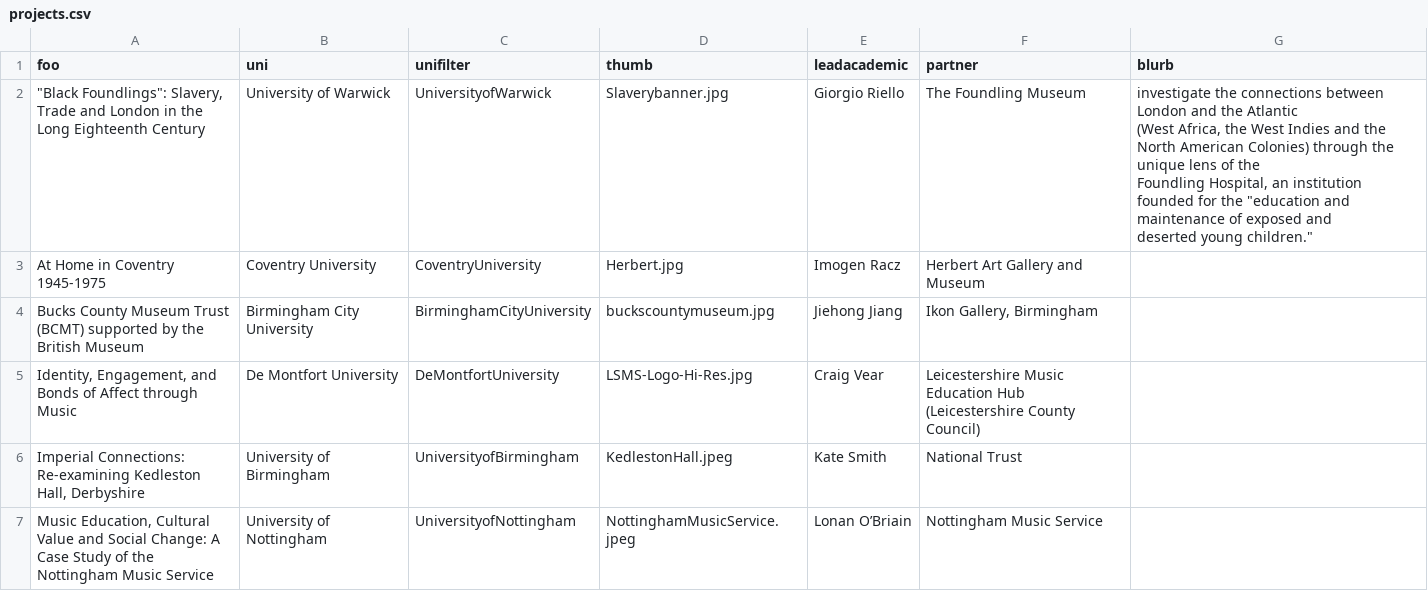
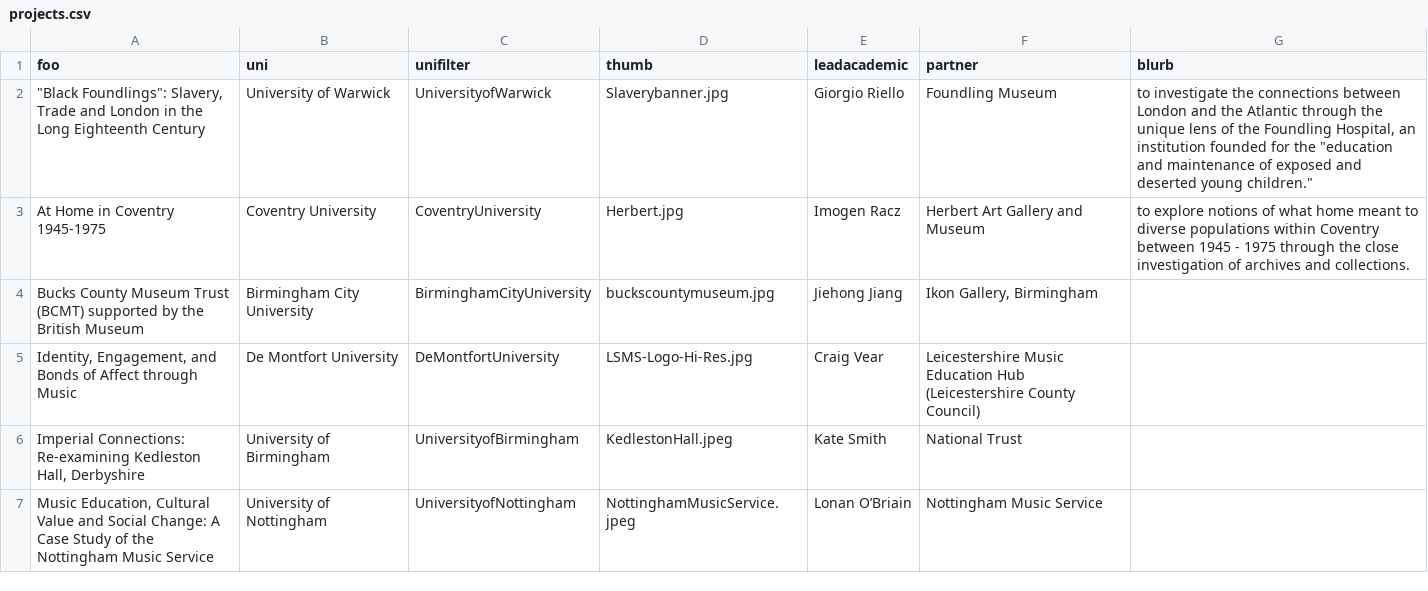
Before and after one commit to drmikeuk/m4c, a CSV file: _data/projects.csv, drawn as a sheet; only a part is shown.

```diff
--- a/_data/projects.csv
+++ b/_data/projects.csv
@@ -1,7 +1,4 @@
 foo,uni,unifilter,thumb,leadacademic,partner,blurb
-"""Black Foundlings"": Slavery, Trade and London in the Long Eighteenth Century",University of Warwick,UniversityofWarwick,Slaverybanner.jpg,Giorgio Riello,The Foundling Museum," investigate the connections between London and the Atlantic
-(West Africa, the West Indies and the North American Colonies) through the unique lens of the
-Foundling Hospital, an institution founded for the ""education and maintenance of exposed and
-deserted young children."""
-At Home in Coventry 1945-1975,Coventry University,CoventryUniversity,Herbert.jpg,Imogen Racz,Herbert Art Gallery and Museum,
+"""Black Foundlings"": Slavery, Trade and London in the Long Eighteenth Century",University of Warwick,UniversityofWarwick,Slaverybanner.jpg,Giorgio Riello,Foundling Museum,"to investigate the connections between London and the Atlantic through the unique lens of the Foundling Hospital, an institution founded for the ""education and maintenance of exposed and deserted young children."""
+At Home in Coventry 1945-1975,Coventry University,CoventryUniversity,Herbert.jpg,Imogen Racz,Herbert Art Gallery and Museum,to explore notions of what home meant to diverse populations within Coventry between 1945 - 1975 through the close investigation of archives and collections.
 Bucks County Museum Trust (BCMT) supported by the British Museum,Birmingham City University,BirminghamCityUniversity,buckscountymuseum.jpg,Jiehong Jiang,"Ikon Gallery, Birmingham",
```
Also changed, not shown: 2 other files.
